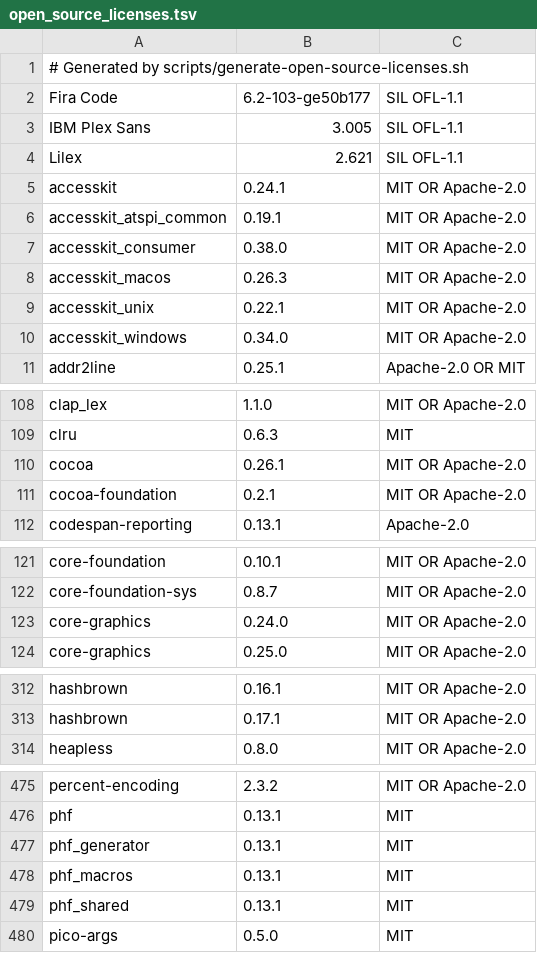
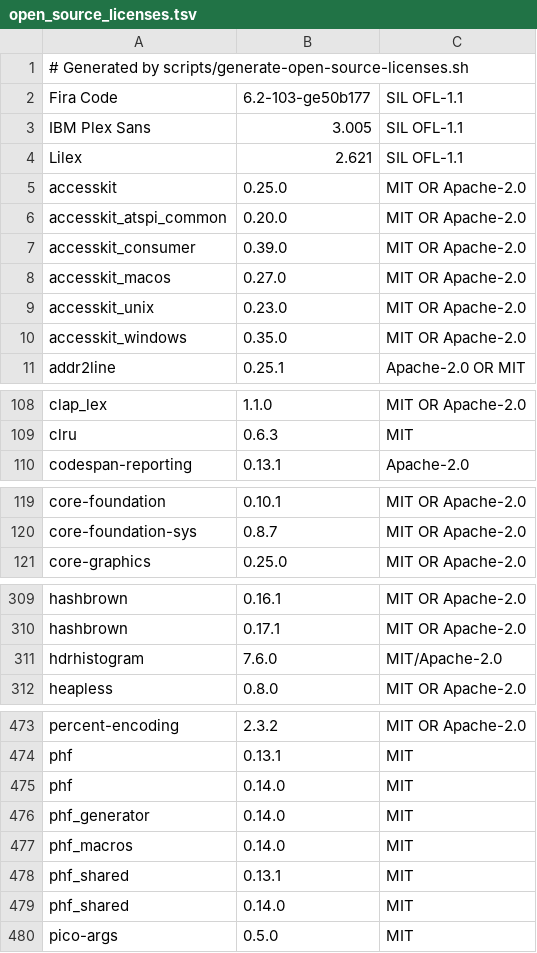
Before and after one commit to Auto-Explore/GitComet, a TSV file: crates/gitcomet-ui-gpui/assets/open_source_licenses.tsv, drawn as a sheet; only a part is shown, gaps mark what is left out; the diff covers the shown part only.

Commit message:
bump gpui-ce and MSRV

```diff
--- a/crates/gitcomet-ui-gpui/assets/open_source_licenses.tsv
+++ b/crates/gitcomet-ui-gpui/assets/open_source_licenses.tsv
@@ -4,8 +4,8 @@ IBM Plex Sans	3.005	SIL OFL-1.1
 Lilex	2.621	SIL OFL-1.1
-accesskit	0.24.1	MIT OR Apache-2.0
-accesskit_atspi_common	0.19.1	MIT OR Apache-2.0
-accesskit_consumer	0.38.0	MIT OR Apache-2.0
-accesskit_macos	0.26.3	MIT OR Apache-2.0
-accesskit_unix	0.22.1	MIT OR Apache-2.0
-accesskit_windows	0.34.0	MIT OR Apache-2.0
+accesskit	0.25.0	MIT OR Apache-2.0
+accesskit_atspi_common	0.20.0	MIT OR Apache-2.0
+accesskit_consumer	0.39.0	MIT OR Apache-2.0
+accesskit_macos	0.27.0	MIT OR Apache-2.0
+accesskit_unix	0.23.0	MIT OR Apache-2.0
+accesskit_windows	0.35.0	MIT OR Apache-2.0
 addr2line	0.25.1	Apache-2.0 OR MIT
@@ -109,4 +109,2 @@ clap_lex	1.1.0	MIT OR Apache-2.0
 clru	0.6.3	MIT
-cocoa	0.26.1	MIT OR Apache-2.0
-cocoa-foundation	0.2.1	MIT OR Apache-2.0
 codespan-reporting	0.13.1	Apache-2.0
@@ -122,3 +120,2 @@ core-foundation	0.10.1	MIT OR Apache-2.0
 core-foundation-sys	0.8.7	MIT OR Apache-2.0
-core-graphics	0.24.0	MIT OR Apache-2.0
 core-graphics	0.25.0	MIT OR Apache-2.0
@@ -313,2 +310,3 @@ hashbrown	0.16.1	MIT OR Apache-2.0
 hashbrown	0.17.1	MIT OR Apache-2.0
+hdrhistogram	7.6.0	MIT/Apache-2.0
 heapless	0.8.0	MIT OR Apache-2.0
@@ -476,5 +474,7 @@ percent-encoding	2.3.2	MIT OR Apache-2.0
 phf	0.13.1	MIT
-phf_generator	0.13.1	MIT
-phf_macros	0.13.1	MIT
+phf	0.14.0	MIT
+phf_generator	0.14.0	MIT
+phf_macros	0.14.0	MIT
 phf_shared	0.13.1	MIT
+phf_shared	0.14.0	MIT
 pico-args	0.5.0	MIT
```
Also changed, not shown: 7 edited cells elsewhere in this file, 3 other files.
